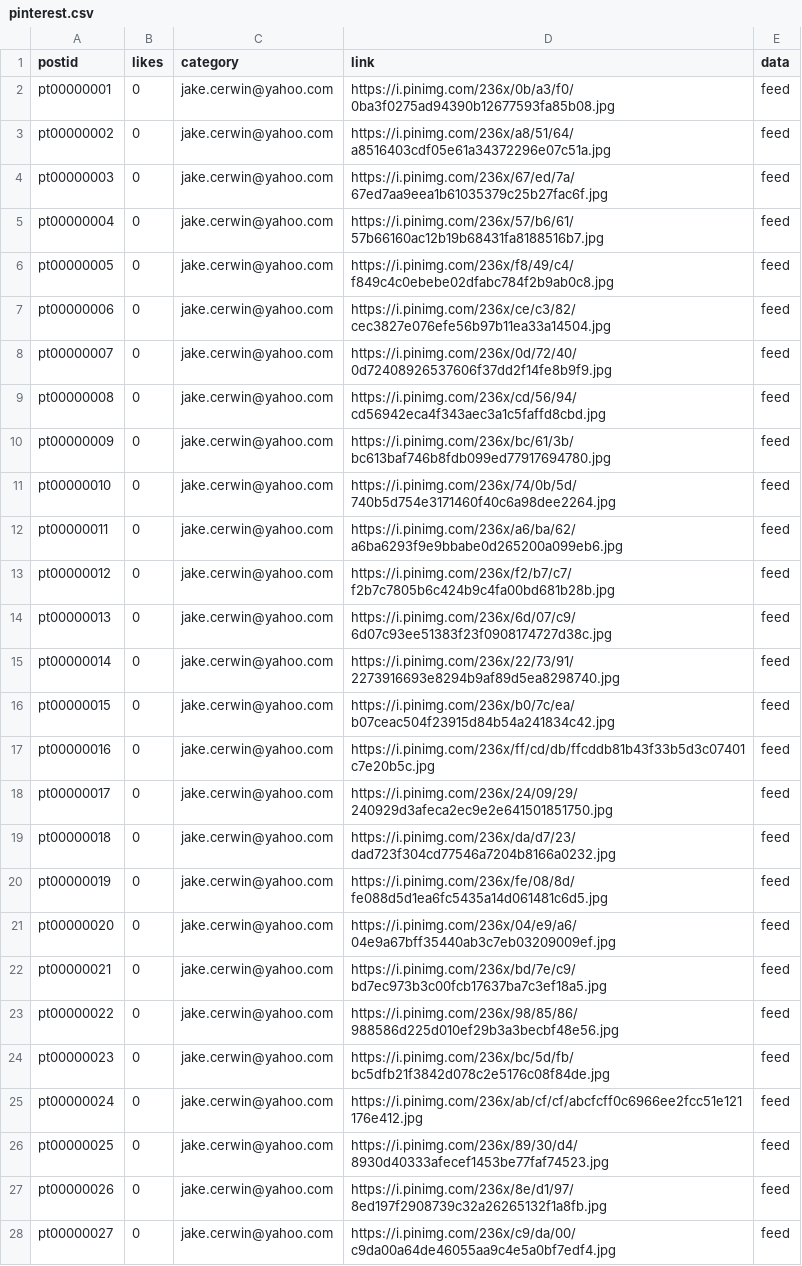
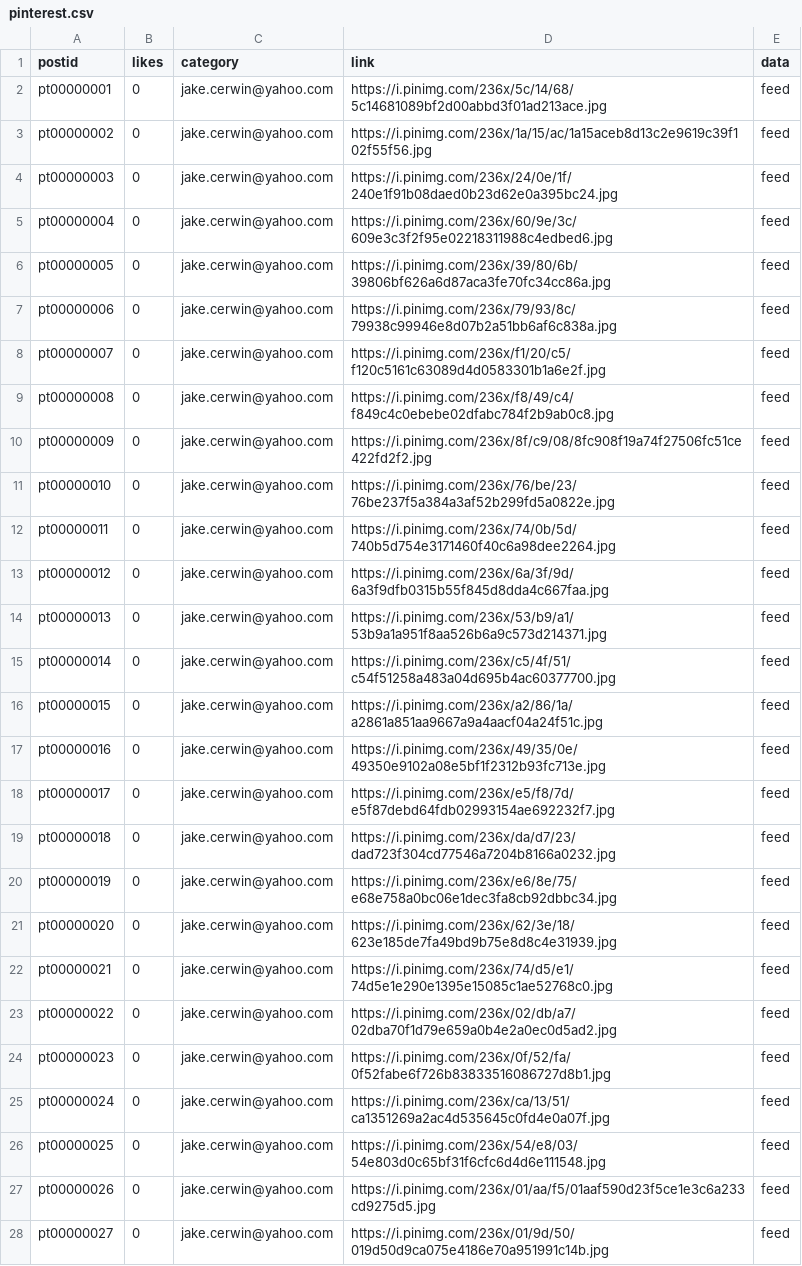
Before and after one commit to jakecerwin/socialmedia_aggregator, a CSV file: data/pinterest.csv, drawn as a sheet; only a part is shown; the diff covers the shown part only; the diff names each change by its address in the sheet, - before the commit and + after, or states it on an @@ line.

```diff
--- a/data/pinterest.csv
+++ b/data/pinterest.csv
-D2 (link): https://i.pinimg.com/236x/0b/a3/f0/0ba3f0275ad94390b12677593fa85b08.jpg
+D2 (link): https://i.pinimg.com/236x/5c/14/68/5c14681089bf2d00abbd3f01ad213ace.jpg
-D3 (link): https://i.pinimg.com/236x/a8/51/64/a8516403cdf05e61a34372296e07c51a.jpg
+D3 (link): https://i.pinimg.com/236x/1a/15/ac/1a15aceb8d13c2e9619c39f102f55f56.jpg
-D4 (link): https://i.pinimg.com/236x/67/ed/7a/67ed7aa9eea1b61035379c25b27fac6f.jpg
+D4 (link): https://i.pinimg.com/236x/24/0e/1f/240e1f91b08daed0b23d62e0a395bc24.jpg
-D5 (link): https://i.pinimg.com/236x/57/b6/61/57b66160ac12b19b68431fa8188516b7.jpg
+D5 (link): https://i.pinimg.com/236x/60/9e/3c/609e3c3f2f95e02218311988c4edbed6.jpg
-D6 (link): https://i.pinimg.com/236x/f8/49/c4/f849c4c0ebebe02dfabc784f2b9ab0c8.jpg
+D6 (link): https://i.pinimg.com/236x/39/80/6b/39806bf626a6d87aca3fe70fc34cc86a.jpg
-D7 (link): https://i.pinimg.com/236x/ce/c3/82/cec3827e076efe56b97b11ea33a14504.jpg
+D7 (link): https://i.pinimg.com/236x/79/93/8c/79938c99946e8d07b2a51bb6af6c838a.jpg
-D8 (link): https://i.pinimg.com/236x/0d/72/40/0d72408926537606f37dd2f14fe8b9f9.jpg
+D8 (link): https://i.pinimg.com/236x/f1/20/c5/f120c5161c63089d4d0583301b1a6e2f.jpg
-D9 (link): https://i.pinimg.com/236x/cd/56/94/cd56942eca4f343aec3a1c5faffd8cbd.jpg
+D9 (link): https://i.pinimg.com/236x/f8/49/c4/f849c4c0ebebe02dfabc784f2b9ab0c8.jpg
-D10 (link): https://i.pinimg.com/236x/bc/61/3b/bc613baf746b8fdb099ed77917694780.jpg
+D10 (link): https://i.pinimg.com/236x/8f/c9/08/8fc908f19a74f27506fc51ce422fd2f2.jpg
-D11 (link): https://i.pinimg.com/236x/74/0b/5d/740b5d754e3171460f40c6a98dee2264.jpg
+D11 (link): https://i.pinimg.com/236x/76/be/23/76be237f5a384a3af52b299fd5a0822e.jpg
-D12 (link): https://i.pinimg.com/236x/a6/ba/62/a6ba6293f9e9bbabe0d265200a099eb6.jpg
+D12 (link): https://i.pinimg.com/236x/74/0b/5d/740b5d754e3171460f40c6a98dee2264.jpg
-D13 (link): https://i.pinimg.com/236x/f2/b7/c7/f2b7c7805b6c424b9c4fa00bd681b28b.jpg
+D13 (link): https://i.pinimg.com/236x/6a/3f/9d/6a3f9dfb0315b55f845d8dda4c667faa.jpg
-D14 (link): https://i.pinimg.com/236x/6d/07/c9/6d07c93ee51383f23f0908174727d38c.jpg
+D14 (link): https://i.pinimg.com/236x/53/b9/a1/53b9a1a951f8aa526b6a9c573d214371.jpg
-D15 (link): https://i.pinimg.com/236x/22/73/91/2273916693e8294b9af89d5ea8298740.jpg
+D15 (link): https://i.pinimg.com/236x/c5/4f/51/c54f51258a483a04d695b4ac60377700.jpg
-D16 (link): https://i.pinimg.com/236x/b0/7c/ea/b07ceac504f23915d84b54a241834c42.jpg
+D16 (link): https://i.pinimg.com/236x/a2/86/1a/a2861a851aa9667a9a4aacf04a24f51c.jpg
-D17 (link): https://i.pinimg.com/236x/ff/cd/db/ffcddb81b43f33b5d3c07401c7e20b5c.jpg
+D17 (link): https://i.pinimg.com/236x/49/35/0e/49350e9102a08e5bf1f2312b93fc713e.jpg
-D18 (link): https://i.pinimg.com/236x/24/09/29/240929d3afeca2ec9e2e641501851750.jpg
+D18 (link): https://i.pinimg.com/236x/e5/f8/7d/e5f87debd64fdb02993154ae692232f7.jpg
-D20 (link): https://i.pinimg.com/236x/fe/08/8d/fe088d5d1ea6fc5435a14d061481c6d5.jpg
+D20 (link): https://i.pinimg.com/236x/e6/8e/75/e68e758a0bc06e1dec3fa8cb92dbbc34.jpg
-D21 (link): https://i.pinimg.com/236x/04/e9/a6/04e9a67bff35440ab3c7eb03209009ef.jpg
+D21 (link): https://i.pinimg.com/236x/62/3e/18/623e185de7fa49bd9b75e8d8c4e31939.jpg
-D22 (link): https://i.pinimg.com/236x/bd/7e/c9/bd7ec973b3c00fcb17637ba7c3ef18a5.jpg
+D22 (link): https://i.pinimg.com/236x/74/d5/e1/74d5e1e290e1395e15085c1ae52768c0.jpg
-D23 (link): https://i.pinimg.com/236x/98/85/86/988586d225d010ef29b3a3becbf48e56.jpg
+D23 (link): https://i.pinimg.com/236x/02/db/a7/02dba70f1d79e659a0b4e2a0ec0d5ad2.jpg
-D24 (link): https://i.pinimg.com/236x/bc/5d/fb/bc5dfb21f3842d078c2e5176c08f84de.jpg
+D24 (link): https://i.pinimg.com/236x/0f/52/fa/0f52fabe6f726b83833516086727d8b1.jpg
-D25 (link): https://i.pinimg.com/236x/ab/cf/cf/abcfcff0c6966ee2fcc51e121176e412.jpg
+D25 (link): https://i.pinimg.com/236x/ca/13/51/ca1351269a2ac4d535645c0fd4e0a07f.jpg
-D26 (link): https://i.pinimg.com/236x/89/30/d4/8930d40333afecef1453be77faf74523.jpg
+D26 (link): https://i.pinimg.com/236x/54/e8/03/54e803d0c65bf31f6cfc6d4d6e111548.jpg
-D27 (link): https://i.pinimg.com/236x/8e/d1/97/8ed197f2908739c32a26265132f1a8fb.jpg
+D27 (link): https://i.pinimg.com/236x/01/aa/f5/01aaf590d23f5ce1e3c6a233cd9275d5.jpg
-D28 (link): https://i.pinimg.com/236x/c9/da/00/c9da00a64de46055aa9c4e5a0bf7edf4.jpg
+D28 (link): https://i.pinimg.com/236x/01/9d/50/019d50d9ca075e4186e70a951991c14b.jpg
```
Also changed, not shown: 7 added rows and 13 edited cells elsewhere in this file, data/instagram.csv, data/linkedin.csv, 4 other files.
